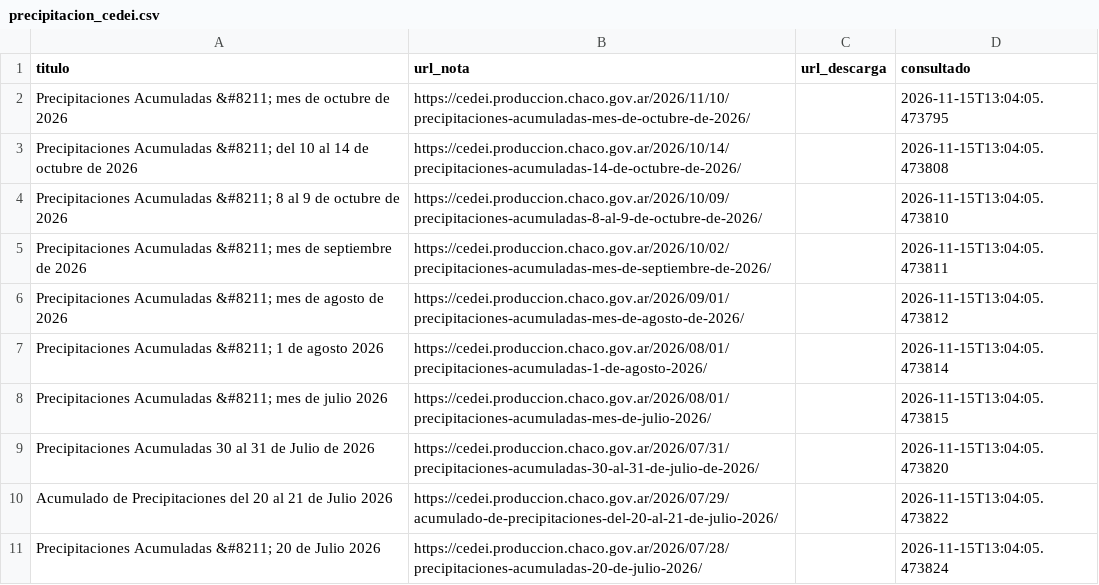
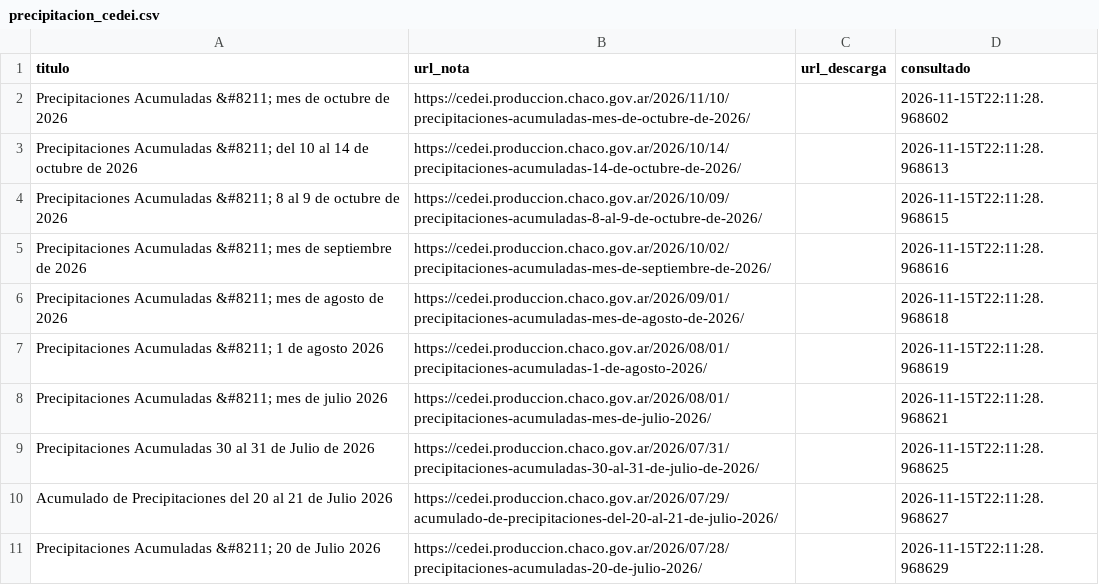
Before and after one commit to mariaelena30/cuencas-bot, a CSV file: precipitacion_cedei.csv, drawn as a sheet.

```diff
--- a/precipitacion_cedei.csv
+++ b/precipitacion_cedei.csv
@@ -1,11 +1,11 @@
 titulo,url_nota,url_descarga,consultado
-Precipitaciones Acumuladas &#8211; mes de octubre de 2026,https://cedei.produccion.chaco.gov.ar/2026/11/10/precipitaciones-acumuladas-mes-de-octubre-de-2026/,,2026-11-15T13:04:05.473795
-Precipitaciones Acumuladas &#8211; del 10 al 14 de octubre de 2026,https://cedei.produccion.chaco.gov.ar/2026/10/14/precipitaciones-acumuladas-14-de-octubre-de-2026/,,2026-11-15T13:04:05.473808
-Precipitaciones Acumuladas &#8211; 8 al 9 de octubre de 2026,https://cedei.produccion.chaco.gov.ar/2026/10/09/precipitaciones-acumuladas-8-al-9-de-octubre-de-2026/,,2026-11-15T13:04:05.473810
-Precipitaciones Acumuladas &#8211; mes de septiembre de 2026,https://cedei.produccion.chaco.gov.ar/2026/10/02/precipitaciones-acumuladas-mes-de-septiembre-de-2026/,,2026-11-15T13:04:05.473811
-Precipitaciones Acumuladas &#8211; mes de agosto de 2026,https://cedei.produccion.chaco.gov.ar/2026/09/01/precipitaciones-acumuladas-mes-de-agosto-de-2026/,,2026-11-15T13:04:05.473812
-Precipitaciones Acumuladas &#8211; 1 de agosto 2026,https://cedei.produccion.chaco.gov.ar/2026/08/01/precipitaciones-acumuladas-1-de-agosto-2026/,,2026-11-15T13:04:05.473814
-Precipitaciones Acumuladas &#8211; mes de julio 2026,https://cedei.produccion.chaco.gov.ar/2026/08/01/precipitaciones-acumuladas-mes-de-julio-2026/,,2026-11-15T13:04:05.473815
-Precipitaciones Acumuladas 30 al 31 de Julio de 2026,https://cedei.produccion.chaco.gov.ar/2026/07/31/precipitaciones-acumuladas-30-al-31-de-julio-de-2026/,,2026-11-15T13:04:05.473820
-Acumulado de Precipitaciones del 20 al 21 de Julio 2026,https://cedei.produccion.chaco.gov.ar/2026/07/29/acumulado-de-precipitaciones-del-20-al-21-de-julio-2026/,,2026-11-15T13:04:05.473822
-Precipitaciones Acumuladas &#8211; 20 de Julio 2026,https://cedei.produccion.chaco.gov.ar/2026/07/28/precipitaciones-acumuladas-20-de-julio-2026/,,2026-11-15T13:04:05.473824
+Precipitaciones Acumuladas &#8211; mes de octubre de 2026,https://cedei.produccion.chaco.gov.ar/2026/11/10/precipitaciones-acumuladas-mes-de-octubre-de-2026/,,2026-11-15T22:11:28.968602
+Precipitaciones Acumuladas &#8211; del 10 al 14 de octubre de 2026,https://cedei.produccion.chaco.gov.ar/2026/10/14/precipitaciones-acumuladas-14-de-octubre-de-2026/,,2026-11-15T22:11:28.968613
+Precipitaciones Acumuladas &#8211; 8 al 9 de octubre de 2026,https://cedei.produccion.chaco.gov.ar/2026/10/09/precipitaciones-acumuladas-8-al-9-de-octubre-de-2026/,,2026-11-15T22:11:28.968615
+Precipitaciones Acumuladas &#8211; mes de septiembre de 2026,https://cedei.produccion.chaco.gov.ar/2026/10/02/precipitaciones-acumuladas-mes-de-septiembre-de-2026/,,2026-11-15T22:11:28.968616
+Precipitaciones Acumuladas &#8211; mes de agosto de 2026,https://cedei.produccion.chaco.gov.ar/2026/09/01/precipitaciones-acumuladas-mes-de-agosto-de-2026/,,2026-11-15T22:11:28.968618
+Precipitaciones Acumuladas &#8211; 1 de agosto 2026,https://cedei.produccion.chaco.gov.ar/2026/08/01/precipitaciones-acumuladas-1-de-agosto-2026/,,2026-11-15T22:11:28.968619
+Precipitaciones Acumuladas &#8211; mes de julio 2026,https://cedei.produccion.chaco.gov.ar/2026/08/01/precipitaciones-acumuladas-mes-de-julio-2026/,,2026-11-15T22:11:28.968621
+Precipitaciones Acumuladas 30 al 31 de Julio de 2026,https://cedei.produccion.chaco.gov.ar/2026/07/31/precipitaciones-acumuladas-30-al-31-de-julio-de-2026/,,2026-11-15T22:11:28.968625
+Acumulado de Precipitaciones del 20 al 21 de Julio 2026,https://cedei.produccion.chaco.gov.ar/2026/07/29/acumulado-de-precipitaciones-del-20-al-21-de-julio-2026/,,2026-11-15T22:11:28.968627
+Precipitaciones Acumuladas &#8211; 20 de Julio 2026,https://cedei.produccion.chaco.gov.ar/2026/07/28/precipitaciones-acumuladas-20-de-julio-2026/,,2026-11-15T22:11:28.968629
```
Also changed, not shown: 1 other file.
